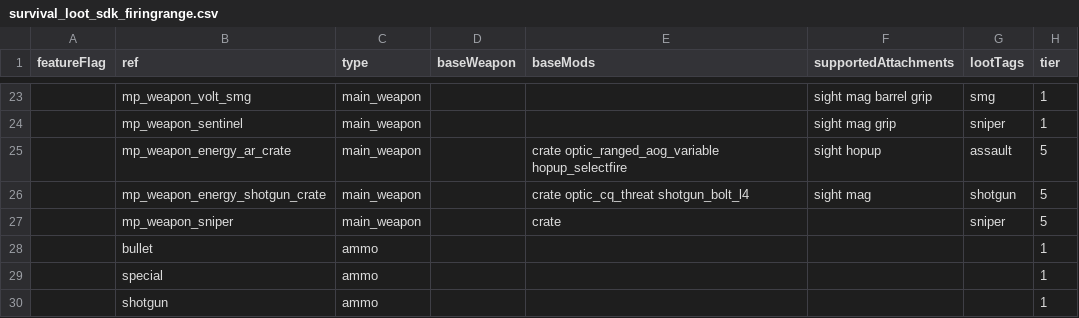
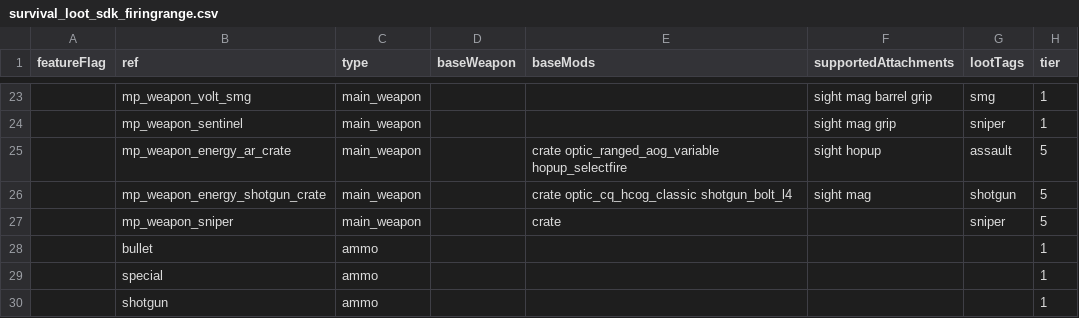
Before and after one commit to kralrindo/R5Reloaded-AssetRpaks, a CSV file: sdk_depot/assets_sdk/datatable/survival_loot_sdk_firingrange.csv, drawn as a sheet; only a part is shown, gaps mark what is left out; the diff names each change by its address in the sheet, - before the commit and + after, or states it on an @@ line.

```diff
--- a/sdk_depot/assets_sdk/datatable/survival_loot_sdk_firingrange.csv
+++ b/sdk_depot/assets_sdk/datatable/survival_loot_sdk_firingrange.csv
-E26 (baseMods): crate optic_cq_threat shotgun_bolt_l4
+E26 (baseMods): crate optic_cq_hcog_classic shotgun_bolt_l4
```
Also changed, not shown: sdk_depot/assets_sdk/datatable/survival_loot_sdk.csv, sdk_depot/assets_sdk/datatable/survival_loot_sdk_distribution.csv, 9 other files.
